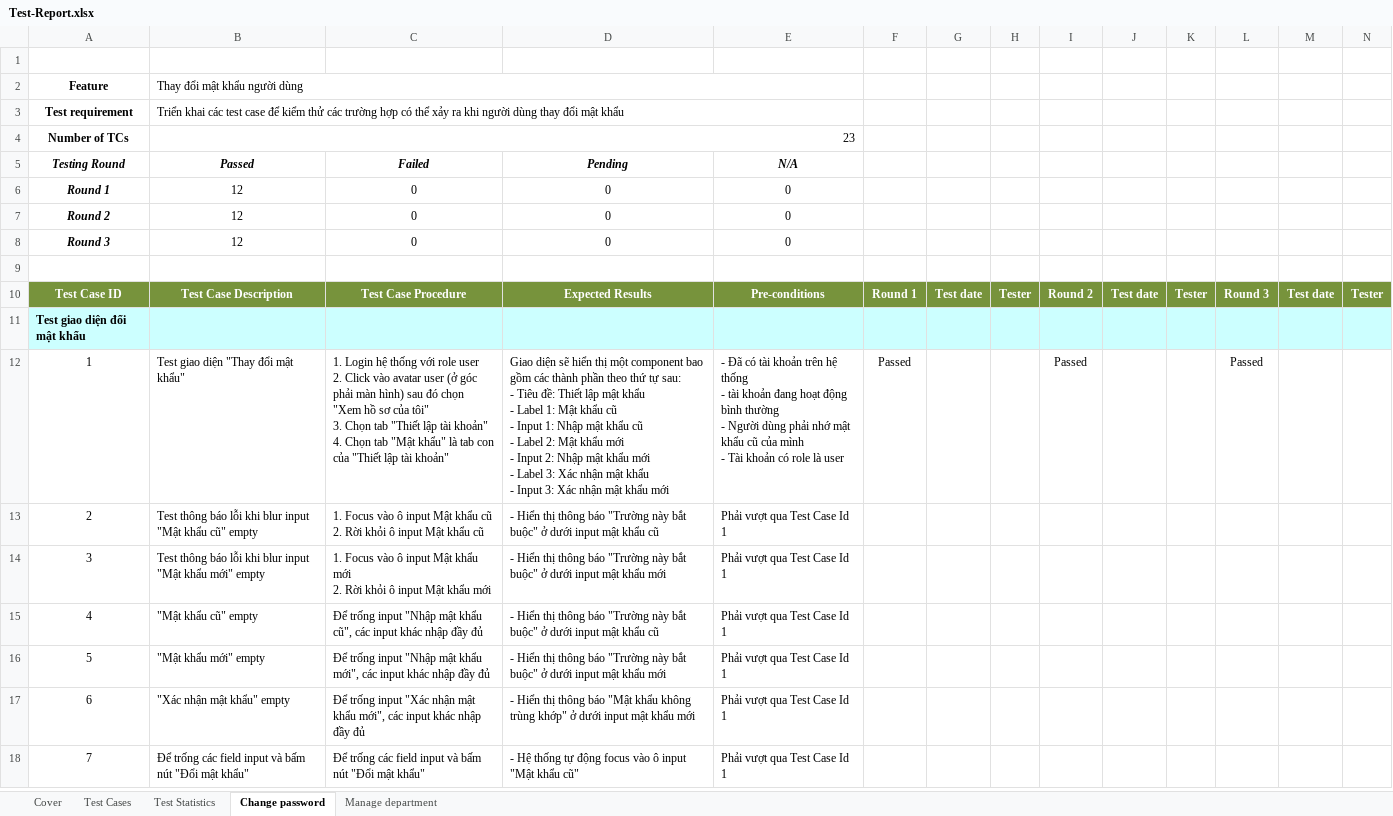
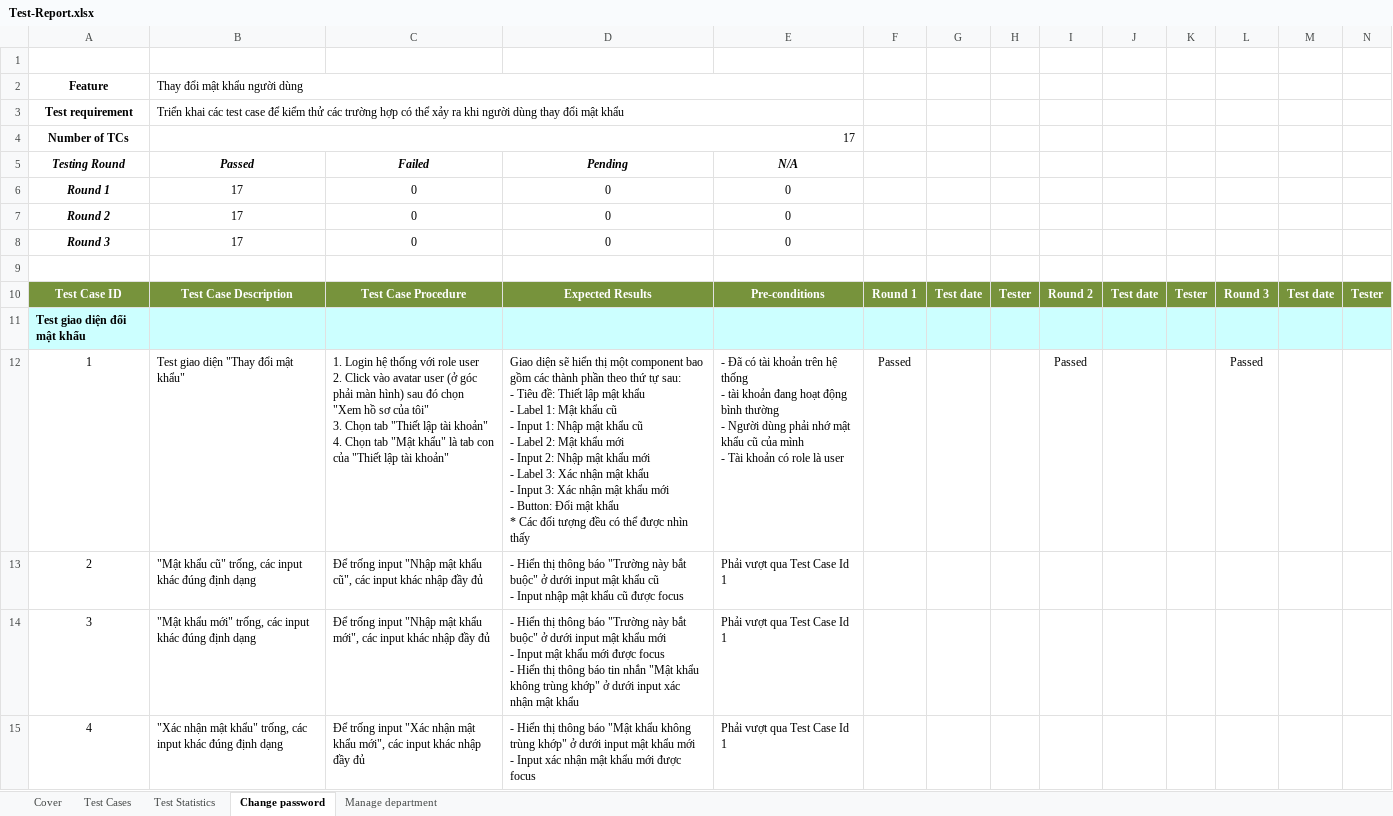
Before and after one commit to NguyenVanManh-AI/AutoTest-Laravel-and-Python-Selenium, an Excel workbook: Report/Test-Report.xlsx, sheet Change password, drawn as a sheet; only a part is shown; values as stored, in another font and other column widths than the file's, no borders; removed rows and columns are numbered as before the commit, all else as after; rows hold the shown columns only; ↵ is a line break in a cell; the diff covers the shown part only; the diff names each change by its address in the sheet, - before the commit and + after, or states it on an @@ line.

```diff
--- a/Report/Test-Report.xlsx (sheet Change password)
+++ b/Report/Test-Report.xlsx (sheet Change password)
-B4 (Passed): 23
+B4 (Passed): 17
-B6:B8 (Passed): 12
+B6:B8 (Passed): 17
-D12 (Pending): …khẩu mới
+D12 (Pending): …khẩu mới ↵ - Button: Đổi mật khẩu ↵ * Các đối tượng đều có thể được nhìn thấy
-row 13: 2 | Test thông báo lỗi khi blur input "Mật khẩu cũ" empty | 1. Focus vào ô input Mật khẩu cũ ↵ 2. Rời khỏi ô input Mật khẩu cũ | - Hiển thị thông báo "Trường này bắt buộc" ở dưới input mật khẩu cũ | Phải vượt qua Test Case Id 1
-row 14: 3 | Test thông báo lỗi khi blur input "Mật khẩu mới" empty | 1. Focus vào ô input Mật khẩu mới ↵ 2. Rời khỏi ô input Mật khẩu mới | - Hiển thị thông báo "Trường này bắt buộc" ở dưới input mật khẩu mới | Phải vượt qua Test Case Id 1
@@ column A (Testing Round) renumbered from row 13 down @@
-B13 (Passed): "Mật khẩu cũ" empty
+B13 (Passed): "Mật khẩu cũ" trống, các input khác đúng định dạng
-D13 (Pending): …khẩu cũ
+D13 (Pending): …khẩu cũ ↵ - Input nhập mật khẩu cũ được focus
-B14 (Passed): "Mật khẩu mới" empty
+B14 (Passed): "Mật khẩu mới" trống, các input khác đúng định dạng
-D14 (Pending): …khẩu mới
+D14 (Pending): …khẩu mới ↵ - Input mật khẩu mới được focus ↵ - Hiển thị thông báo tin nhắn "Mật khẩu không trùng khớp" ở dưới input xác nhận mật khẩu
-B15 (Passed): "Xác nhận mật khẩu" empty
+B15 (Passed): "Xác nhận mật khẩu" trống, các input khác đúng định dạng
-D15 (Pending): …khẩu mới
+D15 (Pending): …khẩu mới ↵ - Input xác nhận mật khẩu mới được focus
-row 18: 7 | Để trống các field input và bấm nút "Đổi mật khẩu" | Để trống các field input và bấm nút "Đổi mật khẩu" | - Hệ thống tự động focus vào ô input "Mật khẩu cũ" | Phải vượt qua Test Case Id 1
```
Also changed, not shown: 7 added rows, 10 removed rows, 8 edited cells, cell formats and merged cells elsewhere in this sheet, sheet Test Statistics, formulas that keep their value, 2 other files.
